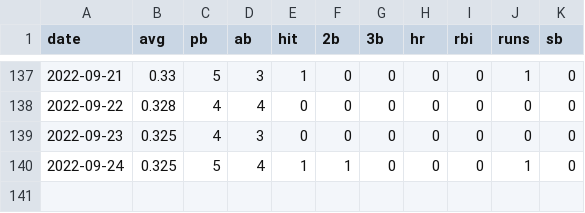
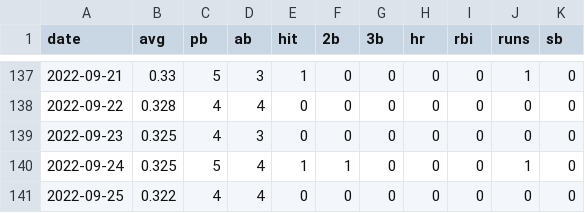
Before and after one commit to kg1-thub/kg1-thub.github.io, a CSV file: mune/mune.csv, drawn as a sheet; only a part is shown, gaps mark what is left out.

Commit message:
data updated.

```diff
--- a/mune/mune.csv
+++ b/mune/mune.csv
@@ -140 +140,2 @@ date,avg,pb,ab,hit,2b,3b,hr,rbi,runs,sb
 2022-09-24,0.325,5,4,1,1,0,0,0,1,0
+2022-09-25,0.322,4,4,0,0,0,0,0,0,0
```
Also changed, not shown: 3 other files.
